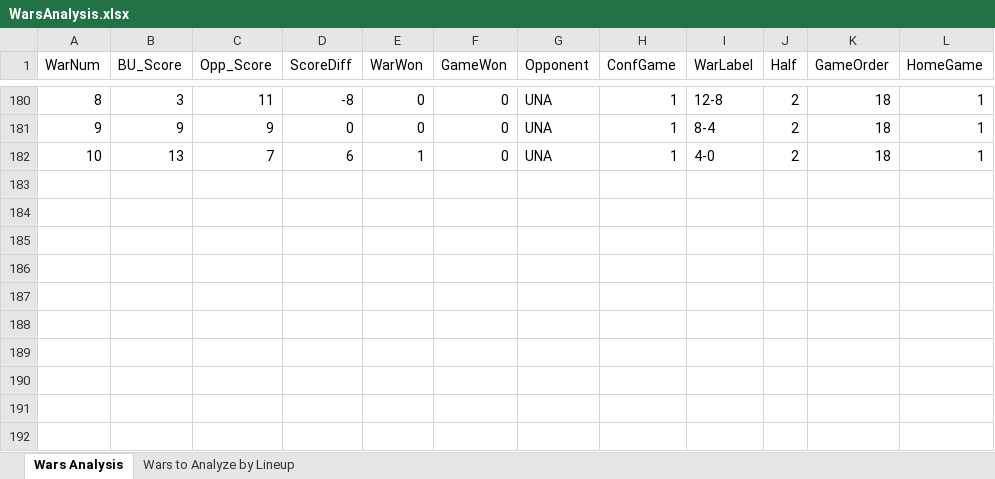
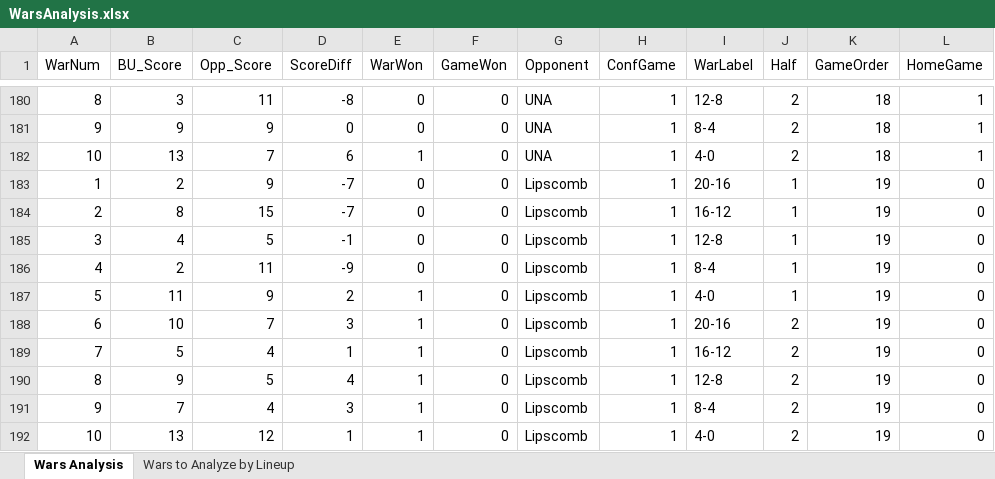
Before and after one commit to Cruth98/BasketballAnalyticsPortal, an Excel workbook: Data/WarsAnalysis/WarsAnalysis.xlsx, sheet Wars Analysis, drawn as a sheet; only a part is shown, gaps mark what is left out; values as stored, in another font and other column widths than the file's, no borders; conditional formats and table styles not drawn; the diff names each change by its address in the sheet, - before the commit and + after, or states it on an @@ line.

Commit message:
Add War Data for Lipscomb game

```diff
--- a/Data/WarsAnalysis/WarsAnalysis.xlsx (sheet Wars Analysis)
+++ b/Data/WarsAnalysis/WarsAnalysis.xlsx (sheet Wars Analysis)
+row 183: 1 | 2 | 9 | -7 | 0 | 0 | Lipscomb | 1 | 20-16 | 1 | 19 | 0
+row 184: 2 | 8 | 15 | -7 | 0 | 0 | Lipscomb | 1 | 16-12 | 1 | 19 | 0
+row 185: 3 | 4 | 5 | -1 | 0 | 0 | Lipscomb | 1 | 12-8 | 1 | 19 | 0
+row 186: 4 | 2 | 11 | -9 | 0 | 0 | Lipscomb | 1 | 8-4 | 1 | 19 | 0
+row 187: 5 | 11 | 9 | 2 | 1 | 0 | Lipscomb | 1 | 4-0 | 1 | 19 | 0
+row 188: 6 | 10 | 7 | 3 | 1 | 0 | Lipscomb | 1 | 20-16 | 2 | 19 | 0
+row 189: 7 | 5 | 4 | 1 | 1 | 0 | Lipscomb | 1 | 16-12 | 2 | 19 | 0
+row 190: 8 | 9 | 5 | 4 | 1 | 0 | Lipscomb | 1 | 12-8 | 2 | 19 | 0
+row 191: 9 | 7 | 4 | 3 | 1 | 0 | Lipscomb | 1 | 8-4 | 2 | 19 | 0
+row 192: 10 | 13 | 12 | 1 | 1 | 0 | Lipscomb | 1 | 4-0 | 2 | 19 | 0
```
Also changed, not shown: 1 other file.
